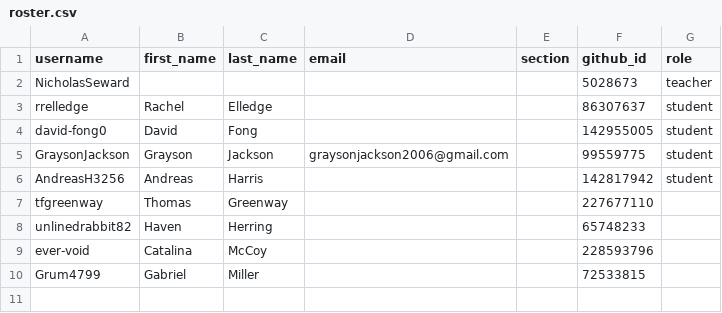
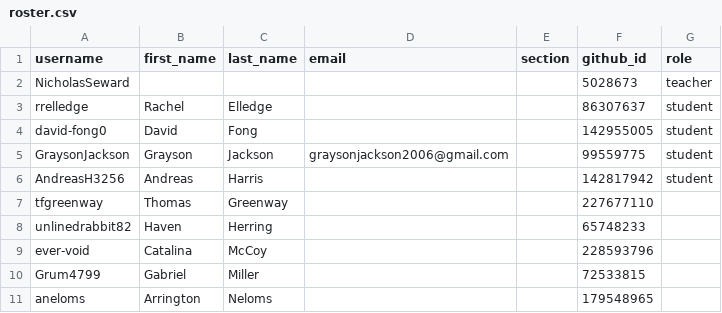
Before and after one commit to Seward-Classes/classroom50, a CSV file: game-programming/roster.csv, drawn as a sheet.

Commit message:
[Classroom 50] Add student: game-programming/aneloms

```diff
--- a/game-programming/roster.csv
+++ b/game-programming/roster.csv
@@ -10 +10,2 @@ ever-void,Catalina,McCoy,,,228593796,
 Grum4799,Gabriel,Miller,,,72533815,
+aneloms,Arrington,Neloms,,,179548965,
```
